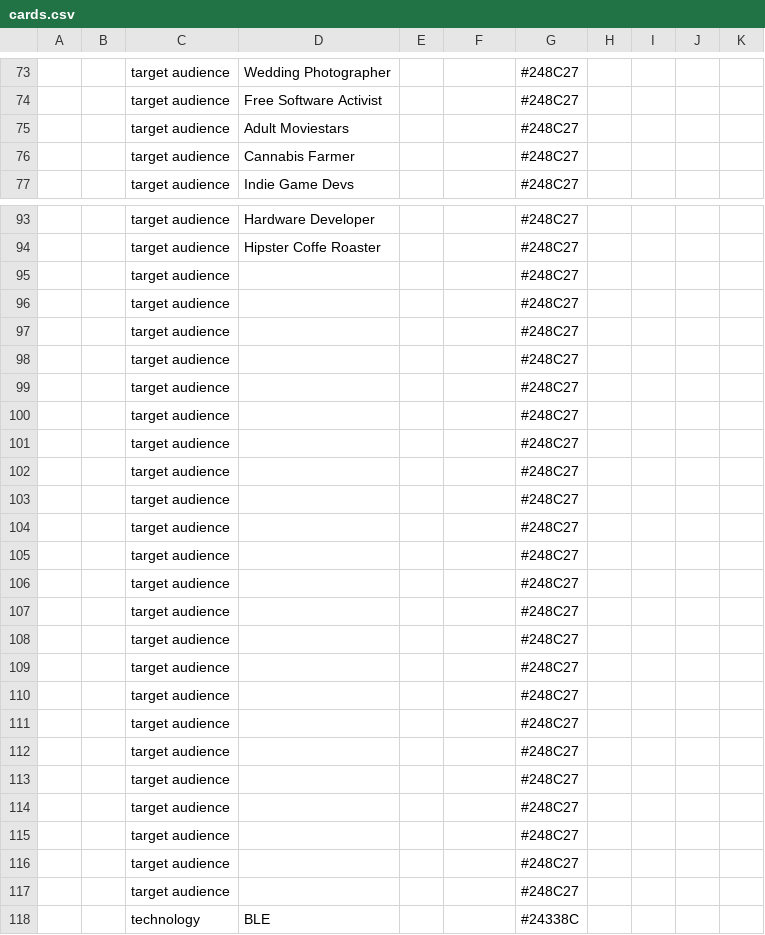
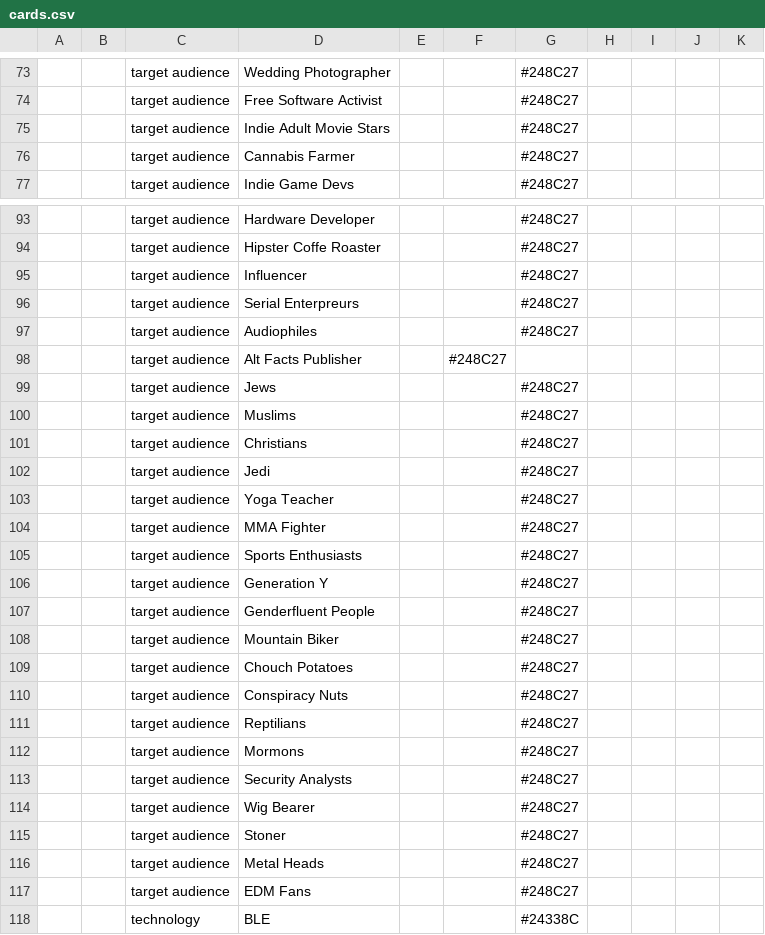
Before and after one commit to morgulbrut/PlayCardMaker, a CSV file: input/cards.csv, drawn as a sheet; only a part is shown, gaps mark what is left out; the diff covers the shown part only.

```diff
--- a/input/cards.csv
+++ b/input/cards.csv
@@ -74,3 +74,3 @@
 ,,target audience,Free Software Activist,,,#248C27,,,,
-,,target audience,Adult Moviestars,,,#248C27,,,,
+,,target audience,Indie Adult Movie Stars,,,#248C27,,,,
 ,,target audience,Cannabis Farmer,,,#248C27,,,,
@@ -94,25 +94,25 @@
 ,,target audience,Hipster Coffe Roaster,,,#248C27,,,,
-,,target audience,,,,#248C27,,,,
-,,target audience,,,,#248C27,,,,
-,,target audience,,,,#248C27,,,,
-,,target audience,,,,#248C27,,,,
-,,target audience,,,,#248C27,,,,
-,,target audience,,,,#248C27,,,,
-,,target audience,,,,#248C27,,,,
-,,target audience,,,,#248C27,,,,
-,,target audience,,,,#248C27,,,,
-,,target audience,,,,#248C27,,,,
-,,target audience,,,,#248C27,,,,
-,,target audience,,,,#248C27,,,,
-,,target audience,,,,#248C27,,,,
-,,target audience,,,,#248C27,,,,
-,,target audience,,,,#248C27,,,,
-,,target audience,,,,#248C27,,,,
-,,target audience,,,,#248C27,,,,
-,,target audience,,,,#248C27,,,,
-,,target audience,,,,#248C27,,,,
-,,target audience,,,,#248C27,,,,
-,,target audience,,,,#248C27,,,,
-,,target audience,,,,#248C27,,,,
-,,target audience,,,,#248C27,,,,
+,,target audience,Influencer,,,#248C27,,,,
+,,target audience,Serial Enterpreurs,,,#248C27,,,,
+,,target audience,Audiophiles,,,#248C27,,,,
+,,target audience,Alt Facts Publisher,,#248C27,,,,
+,,target audience,Jews,,,#248C27,,,,
+,,target audience,Muslims,,,#248C27,,,,
+,,target audience,Christians,,,#248C27,,,,
+,,target audience,Jedi,,,#248C27,,,,
+,,target audience,Yoga Teacher,,,#248C27,,,,
+,,target audience,MMA Fighter,,,#248C27,,,,
+,,target audience,Sports Enthusiasts,,,#248C27,,,,
+,,target audience,Generation Y,,,#248C27,,,,
+,,target audience,Genderfluent People,,,#248C27,,,,
+,,target audience,Mountain Biker,,,#248C27,,,,
+,,target audience,Chouch Potatoes,,,#248C27,,,,
+,,target audience,Conspiracy Nuts,,,#248C27,,,,
+,,target audience,Reptilians,,,#248C27,,,,
+,,target audience,Mormons,,,#248C27,,,,
+,,target audience,Security Analysts,,,#248C27,,,,
+,,target audience,Wig Bearer,,,#248C27,,,,
+,,target audience,Stoner,,,#248C27,,,,
+,,target audience,Metal Heads,,,#248C27,,,,
+,,target audience,EDM Fans,,,#248C27,,,,
 ,,technology,BLE,,,#24338C,,,,
```
Also changed, not shown: 49 edited cells elsewhere in this file.
